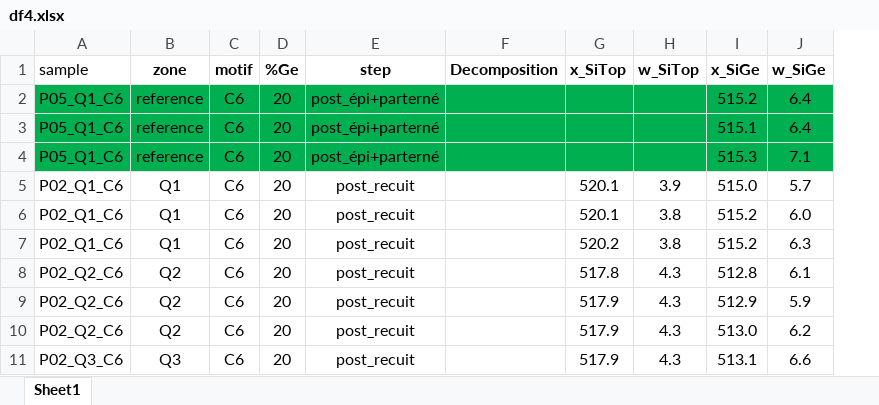
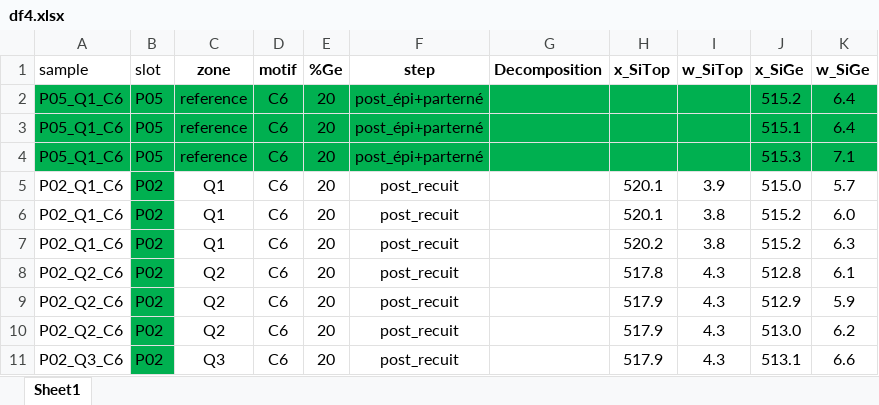
Before and after one commit to CEA-MetroCarac/SPECTROview, an Excel workbook: data_test/df4.xlsx, sheet Sheet1, drawn as a sheet; only a part is shown; values as stored, in another font and other column widths than the file's, no borders; the diff names each change by its address in the sheet, - before the commit and + after, or states it on an @@ line.

```diff
--- a/data_test/df4.xlsx (sheet Sheet1)
+++ b/data_test/df4.xlsx (sheet Sheet1)
+column B (slot), rows 2-11: P05 | P05 | P05 | P02 | P02 | P02 | P02 | P02 | P02 | P02
```
Also changed, not shown: 3 other files.
